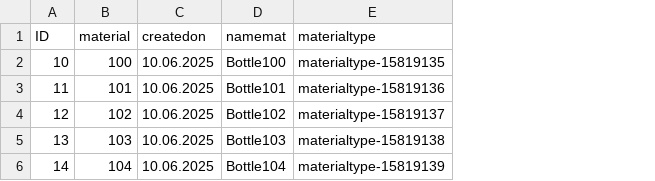
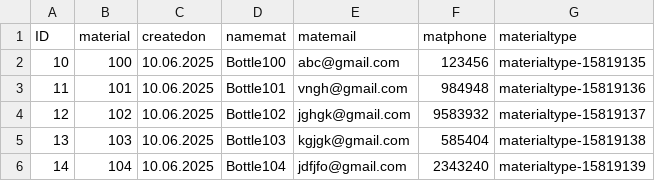
Before and after one commit to udayachandran90/UDCAPMAT, a CSV file: db/data/UDCAPMAT-mathead.csv, drawn as a sheet; the diff names each change by its address in the sheet, - before the commit and + after, or states it on an @@ line.

```diff
--- a/db/data/UDCAPMAT-mathead.csv
+++ b/db/data/UDCAPMAT-mathead.csv
+column E (matemail), rows 2-6: abc@gmail.com | vngh@gmail.com | jghgk@gmail.com | kgjgk@gmail.com | jdfjfo@gmail.com
+column F (matphone), rows 2-6: 123456 | 984948 | 9583932 | 585404 | 2343240
```
Also changed, not shown: 1 other file.
